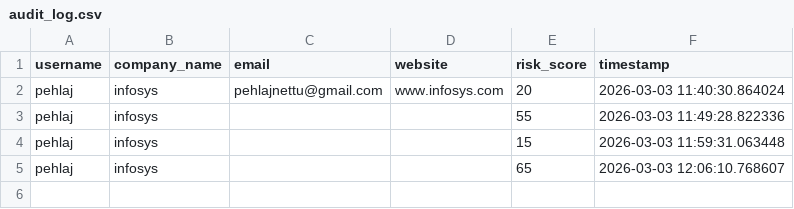
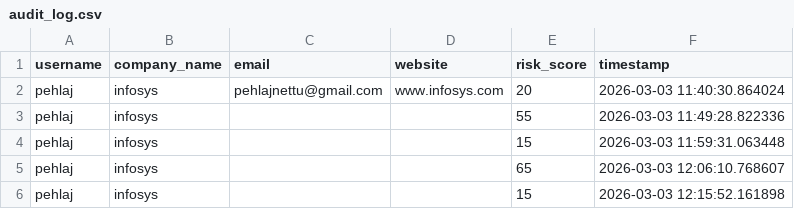
Before and after one commit to Thbny/internship-detector, a CSV file: data/audit_log.csv, drawn as a sheet; the diff names each change by its address in the sheet, - before the commit and + after, or states it on an @@ line.

```diff
--- a/data/audit_log.csv
+++ b/data/audit_log.csv
+row 6: pehlaj | infosys |  |  | 15 | 2026-03-03 12:15:52.161898
```
Also changed, not shown: 1 other file.
